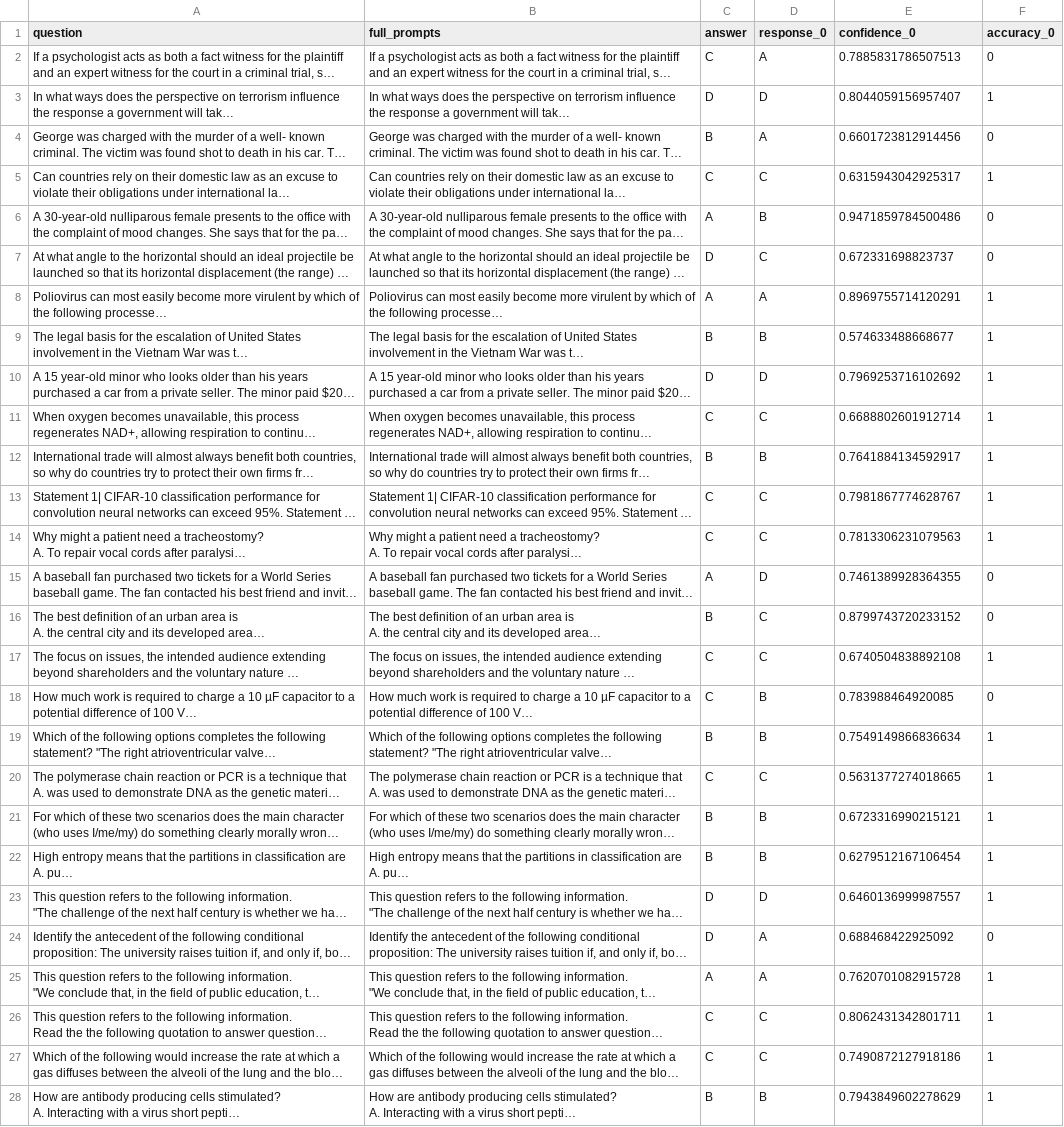
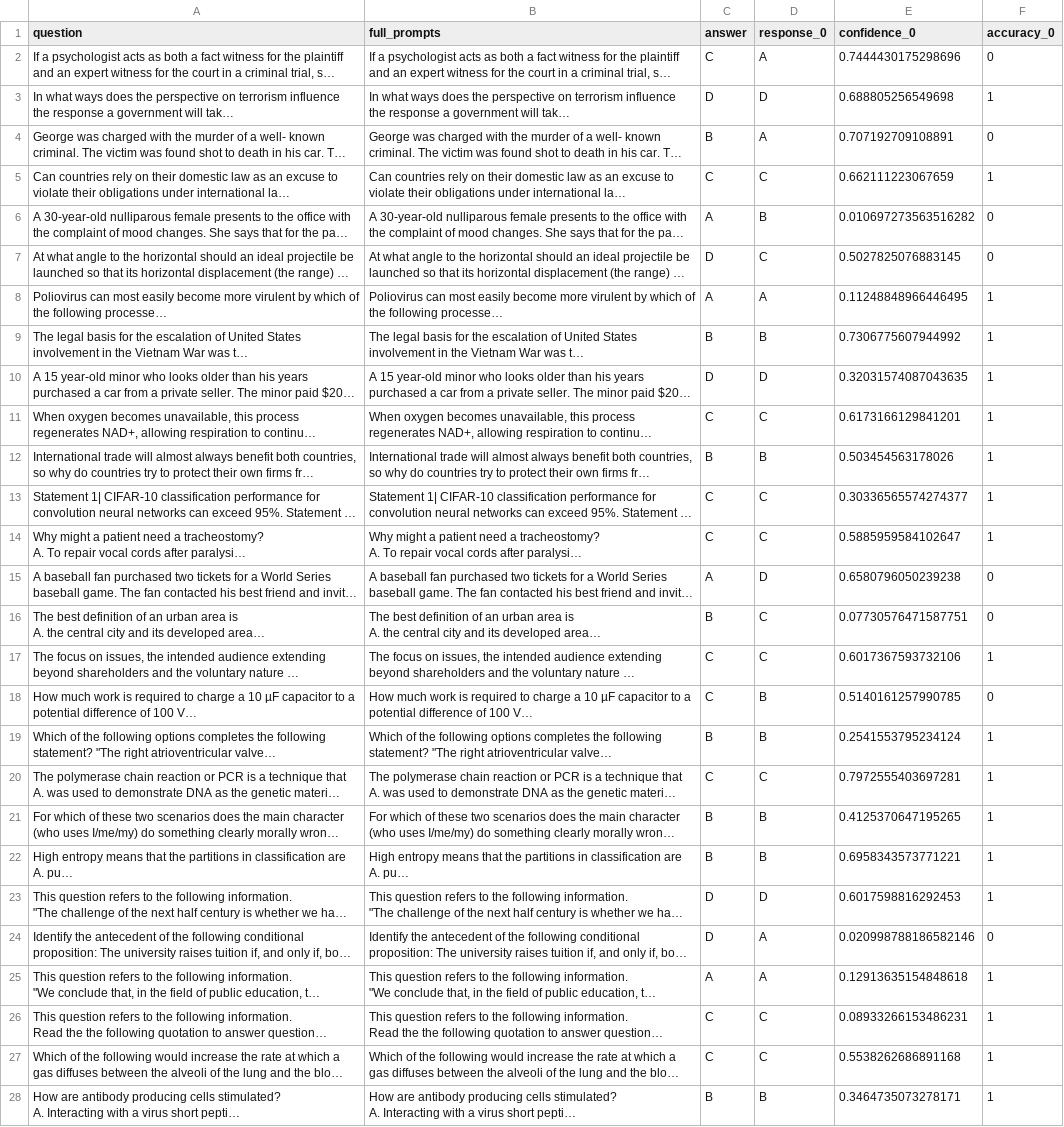
Before and after one commit to Ivan-Yeh/lm-confidence-evaluation-harness, a CSV file: results/mmlu/mmlu_p_true/Qwen/Qwen2.5-7B-Instruct/eval_details.csv, drawn as a sheet; only a part is shown; long unchanged cells end in …; the diff covers the shown part only; the diff names each change by its address in the sheet, - before the commit and + after, or states it on an @@ line.

```diff
--- a/results/mmlu/mmlu_p_true/Qwen/Qwen2.5-7B-Instruct/eval_details.csv
+++ b/results/mmlu/mmlu_p_true/Qwen/Qwen2.5-7B-Instruct/eval_details.csv
-E2 (confidence_0): 0.7885831786507513
+E2 (confidence_0): 0.7444430175298696
-E3 (confidence_0): 0.8044059156957407
+E3 (confidence_0): 0.688805256549698
-E4 (confidence_0): 0.6601723812914456
+E4 (confidence_0): 0.707192709108891
-E5 (confidence_0): 0.6315943042925317
+E5 (confidence_0): 0.662111223067659
-E6 (confidence_0): 0.9471859784500486
+E6 (confidence_0): 0.010697273563516282
-E7 (confidence_0): 0.672331698823737
+E7 (confidence_0): 0.5027825076883145
-E8 (confidence_0): 0.8969755714120291
+E8 (confidence_0): 0.11248848966446495
-E9 (confidence_0): 0.574633488668677
+E9 (confidence_0): 0.7306775607944992
-E10 (confidence_0): 0.7969253716102692
+E10 (confidence_0): 0.32031574087043635
-E11 (confidence_0): 0.6688802601912714
+E11 (confidence_0): 0.6173166129841201
-E12 (confidence_0): 0.7641884134592917
+E12 (confidence_0): 0.503454563178026
-E13 (confidence_0): 0.7981867774628767
+E13 (confidence_0): 0.30336565574274377
-E14 (confidence_0): 0.7813306231079563
+E14 (confidence_0): 0.5885959584102647
-E15 (confidence_0): 0.7461389928364355
+E15 (confidence_0): 0.6580796050239238
-E16 (confidence_0): 0.8799743720233152
+E16 (confidence_0): 0.07730576471587751
-E17 (confidence_0): 0.6740504838892108
+E17 (confidence_0): 0.6017367593732106
-E18 (confidence_0): 0.783988464920085
+E18 (confidence_0): 0.5140161257990785
-E19 (confidence_0): 0.7549149866836634
+E19 (confidence_0): 0.2541553795234124
-E20 (confidence_0): 0.5631377274018665
+E20 (confidence_0): 0.7972555403697281
-E21 (confidence_0): 0.6723316990215121
+E21 (confidence_0): 0.4125370647195265
-E22 (confidence_0): 0.6279512167106454
+E22 (confidence_0): 0.6958343573771221
-E23 (confidence_0): 0.6460136999987557
+E23 (confidence_0): 0.6017598816292453
-E24 (confidence_0): 0.688468422925092
+E24 (confidence_0): 0.020998788186582146
-E25 (confidence_0): 0.7620701082915728
+E25 (confidence_0): 0.12913635154848618
-E26 (confidence_0): 0.8062431342801711
+E26 (confidence_0): 0.08933266153486231
-E27 (confidence_0): 0.7490872127918186
+E27 (confidence_0): 0.5538262686891168
-E28 (confidence_0): 0.7943849602278629
+E28 (confidence_0): 0.3464735073278171
```
Also changed, not shown: 173 edited cells elsewhere in this file, results/mmlu/mmlu_lc/Qwen/Qwen2.5-7B-Instruct/eval_details.csv, results/mmlu/mmlu_lc/Qwen/Qwen2.5-7B/eval_details.csv, 21 other files.
